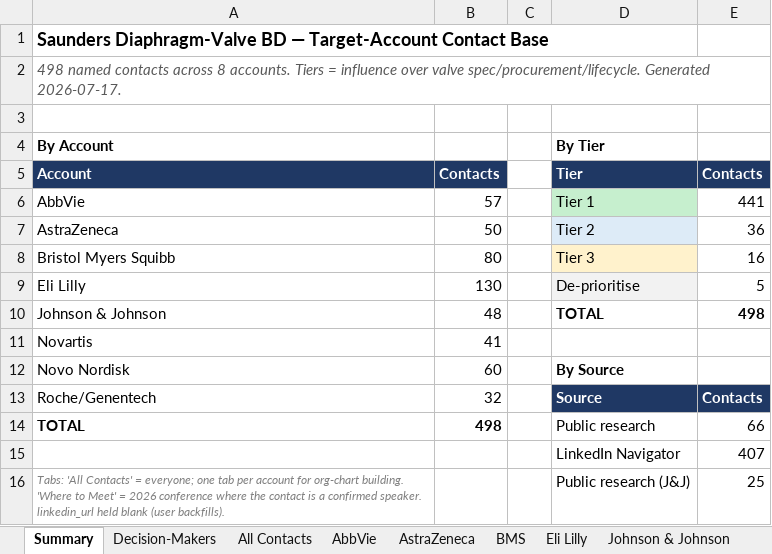
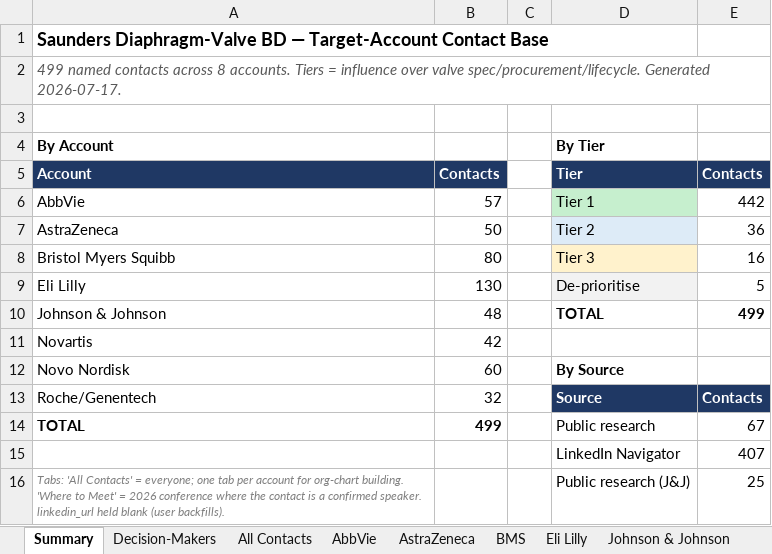
Before and after one commit to milescapper1-oss/claude-code, an Excel workbook: networkmap/data/contacts_all.xlsx, sheet Summary, drawn as a sheet; values as stored, in another font and other column widths than the file's, no borders; the diff names each change by its address in the sheet, - before the commit and + after, or states it on an @@ line.

```diff
--- a/networkmap/data/contacts_all.xlsx (sheet Summary)
+++ b/networkmap/data/contacts_all.xlsx (sheet Summary)
-A2: 498 named contacts…
+A2: 499 named contacts…
-E6: 441
+E6: 442
-E10: 498
+E10: 499
-B11: 41
+B11: 42
-B14: 498
+B14: 499
-E14: 66
+E14: 67
```
Also changed, not shown: sheet Novartis, sheet Decision-Makers, sheet All Contacts, 3 other files.
